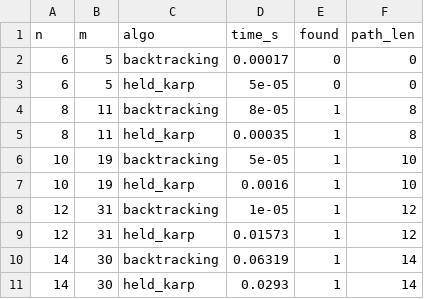
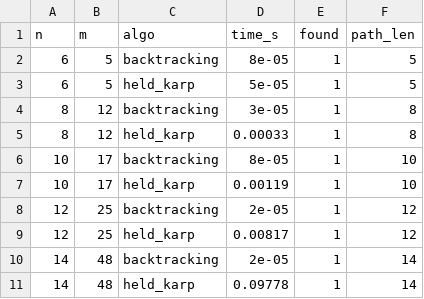
Before and after one commit to cyclomati/AAD-project, a CSV file: p-vs-np-demo/data/hampath_runtime.csv, drawn as a sheet.

```diff
--- a/p-vs-np-demo/data/hampath_runtime.csv
+++ b/p-vs-np-demo/data/hampath_runtime.csv
@@ -1,11 +1,11 @@
 n,m,algo,time_s,found,path_len
-6,5,backtracking,0.00017,0,0
-6,5,held_karp,5e-05,0,0
-8,11,backtracking,8e-05,1,8
-8,11,held_karp,0.00035,1,8
-10,19,backtracking,5e-05,1,10
-10,19,held_karp,0.0016,1,10
-12,31,backtracking,1e-05,1,12
-12,31,held_karp,0.01573,1,12
-14,30,backtracking,0.06319,1,14
-14,30,held_karp,0.0293,1,14
+6,5,backtracking,8e-05,1,5
+6,5,held_karp,5e-05,1,5
+8,12,backtracking,3e-05,1,8
+8,12,held_karp,0.00033,1,8
+10,17,backtracking,8e-05,1,10
+10,17,held_karp,0.00119,1,10
+12,25,backtracking,2e-05,1,12
+12,25,held_karp,0.00817,1,12
+14,48,backtracking,2e-05,1,14
+14,48,held_karp,0.09778,1,14
```
Also changed, not shown: p-vs-np-demo/data/subsetsum_runtime.csv, p-vs-np-demo/data/vertexcover_runtime.csv, 10 other files.
